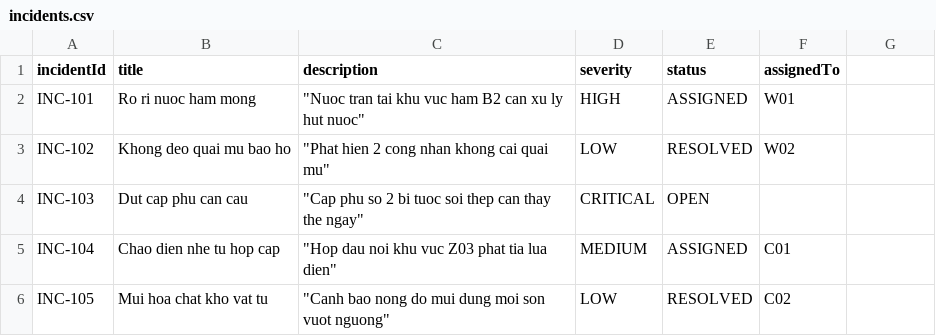
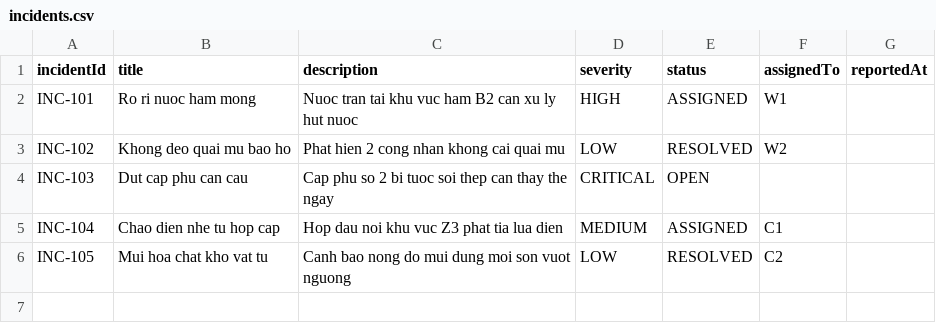
Before and after one commit to gn027c/Construction-Site-Management-System, a CSV file: data/incidents.csv, drawn as a sheet.

```diff
--- a/data/incidents.csv
+++ b/data/incidents.csv
@@ -1,6 +1,6 @@
-incidentId,title,description,severity,status,assignedTo
-INC-101,Ro ri nuoc ham mong,"""Nuoc tran tai khu vuc ham B2 can xu ly hut nuoc""",HIGH,ASSIGNED,W01
-INC-102,Khong deo quai mu bao ho,"""Phat hien 2 cong nhan khong cai quai mu""",LOW,RESOLVED,W02
-INC-103,Dut cap phu can cau,"""Cap phu so 2 bi tuoc soi thep can thay the ngay""",CRITICAL,OPEN,
-INC-104,Chao dien nhe tu hop cap,"""Hop dau noi khu vuc Z03 phat tia lua dien""",MEDIUM,ASSIGNED,C01
-INC-105,Mui hoa chat kho vat tu,"""Canh bao nong do mui dung moi son vuot nguong""",LOW,RESOLVED,C02
+incidentId,title,description,severity,status,assignedTo,reportedAt
+INC-101,Ro ri nuoc ham mong,Nuoc tran tai khu vuc ham B2 can xu ly hut nuoc,HIGH,ASSIGNED,W1,
+INC-102,Khong deo quai mu bao ho,Phat hien 2 cong nhan khong cai quai mu,LOW,RESOLVED,W2,
+INC-103,Dut cap phu can cau,Cap phu so 2 bi tuoc soi thep can thay the ngay,CRITICAL,OPEN,,
+INC-104,Chao dien nhe tu hop cap,Hop dau noi khu vuc Z3 phat tia lua dien,MEDIUM,ASSIGNED,C1,
+INC-105,Mui hoa chat kho vat tu,Canh bao nong do mui dung moi son vuot nguong,LOW,RESOLVED,C2,
```
Also changed, not shown: data/attendance.csv, data/persons.csv, 47 other files.
